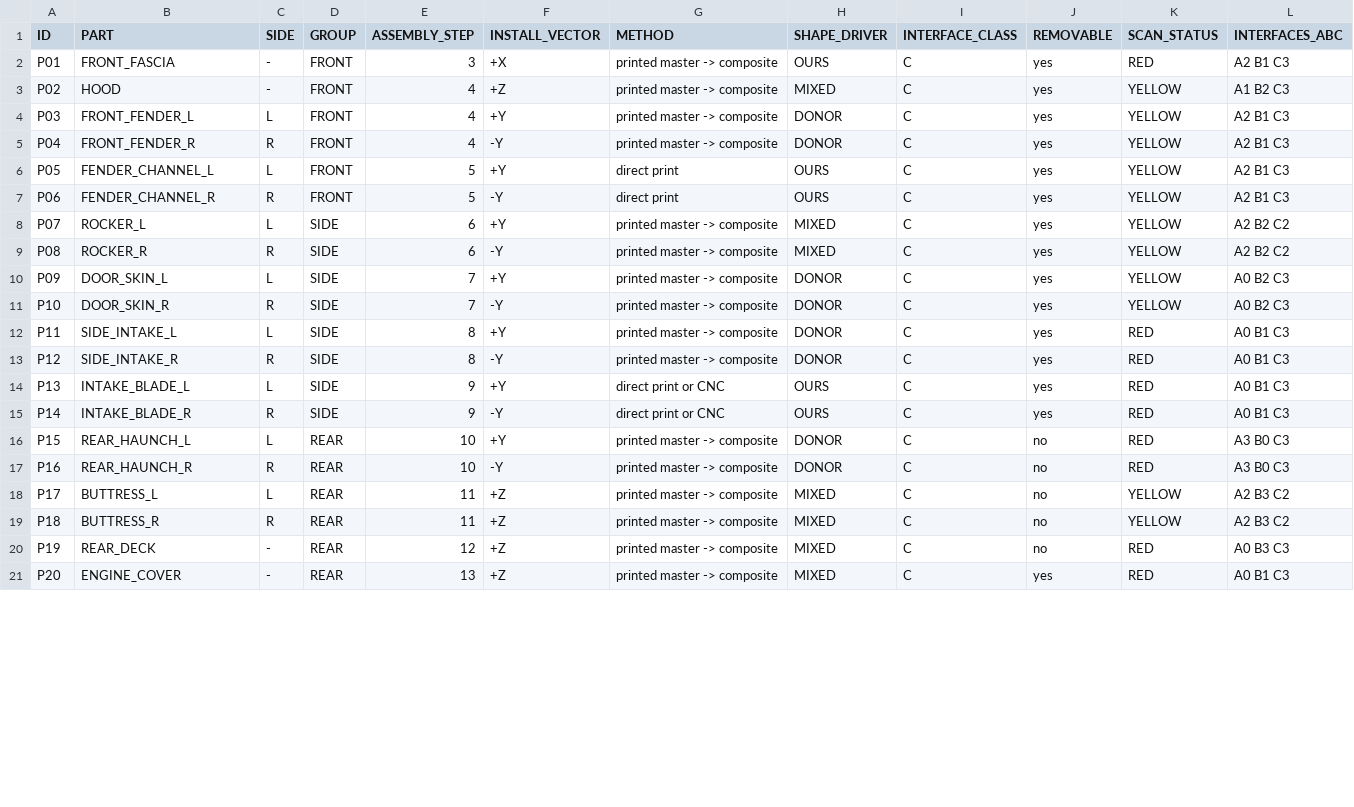
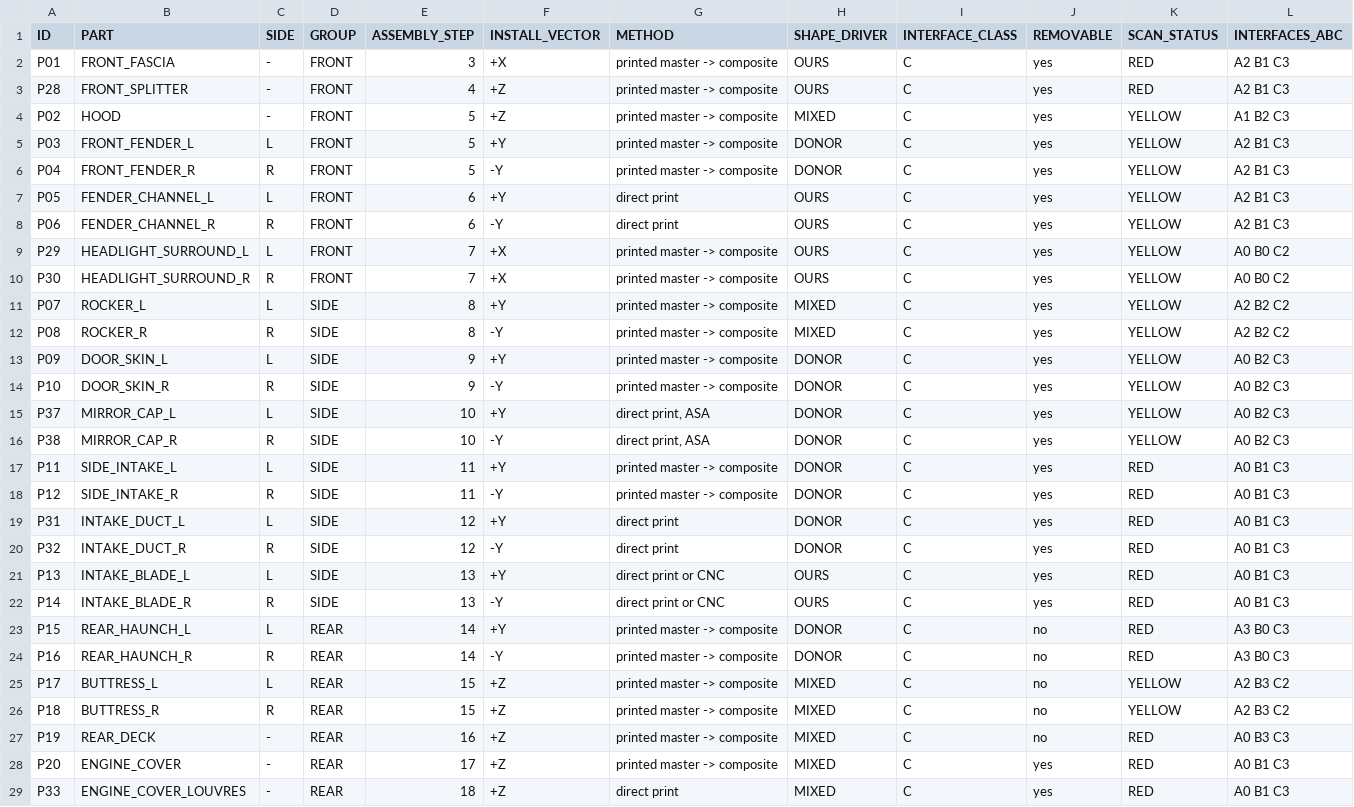
Before and after one commit to drdomayer/vehicle-3d-modeling, a CSV file: 04_ENGINEERING/reports/panel_architecture.csv, drawn as a sheet; only a part is shown; addresses are those after the commit; rows hold the shown columns only; the diff covers the shown part only; the diff names each change by its address in the sheet, - before the commit and + after, or states it on an @@ line.

```diff
--- a/04_ENGINEERING/reports/panel_architecture.csv
+++ b/04_ENGINEERING/reports/panel_architecture.csv
+row 3: P28 | FRONT_SPLITTER | - | FRONT | 4 | +Z | printed master -> composite | OURS | C | yes | RED | A2 B1 C3
-E4:E6 (ASSEMBLY_STEP): 4
+E4:E6 (ASSEMBLY_STEP): 5
-E7:E8 (ASSEMBLY_STEP): 5
+E7:E8 (ASSEMBLY_STEP): 6
+row 9: P29 | HEADLIGHT_SURROUND_L | L | FRONT | 7 | +X | printed master -> composite | OURS | C | yes | YELLOW | A0 B0 C2
+row 10: P30 | HEADLIGHT_SURROUND_R | R | FRONT | 7 | +X | printed master -> composite | OURS | C | yes | YELLOW | A0 B0 C2
-E11:E12 (ASSEMBLY_STEP): 6
+E11:E12 (ASSEMBLY_STEP): 8
-E13:E14 (ASSEMBLY_STEP): 7
+E13:E14 (ASSEMBLY_STEP): 9
+row 15: P37 | MIRROR_CAP_L | L | SIDE | 10 | +Y | direct print, ASA | DONOR | C | yes | YELLOW | A0 B2 C3
+row 16: P38 | MIRROR_CAP_R | R | SIDE | 10 | -Y | direct print, ASA | DONOR | C | yes | YELLOW | A0 B2 C3
-E17:E18 (ASSEMBLY_STEP): 8
+E17:E18 (ASSEMBLY_STEP): 11
+row 19: P31 | INTAKE_DUCT_L | L | SIDE | 12 | +Y | direct print | DONOR | C | yes | RED | A0 B1 C3
+row 20: P32 | INTAKE_DUCT_R | R | SIDE | 12 | -Y | direct print | DONOR | C | yes | RED | A0 B1 C3
-E21:E22 (ASSEMBLY_STEP): 9
+E21:E22 (ASSEMBLY_STEP): 13
-E23:E24 (ASSEMBLY_STEP): 10
+E23:E24 (ASSEMBLY_STEP): 14
-E25:E26 (ASSEMBLY_STEP): 11
+E25:E26 (ASSEMBLY_STEP): 15
-E27 (ASSEMBLY_STEP): 12
+E27 (ASSEMBLY_STEP): 16
-E28 (ASSEMBLY_STEP): 13
+E28 (ASSEMBLY_STEP): 17
+row 29: P33 | ENGINE_COVER_LOUVRES | - | REAR | 18 | +Z | direct print | MIXED | C | yes | RED | A0 B1 C3
```
Also changed, not shown: 3 added rows and 7 edited cells elsewhere in this file, 6 other files.
